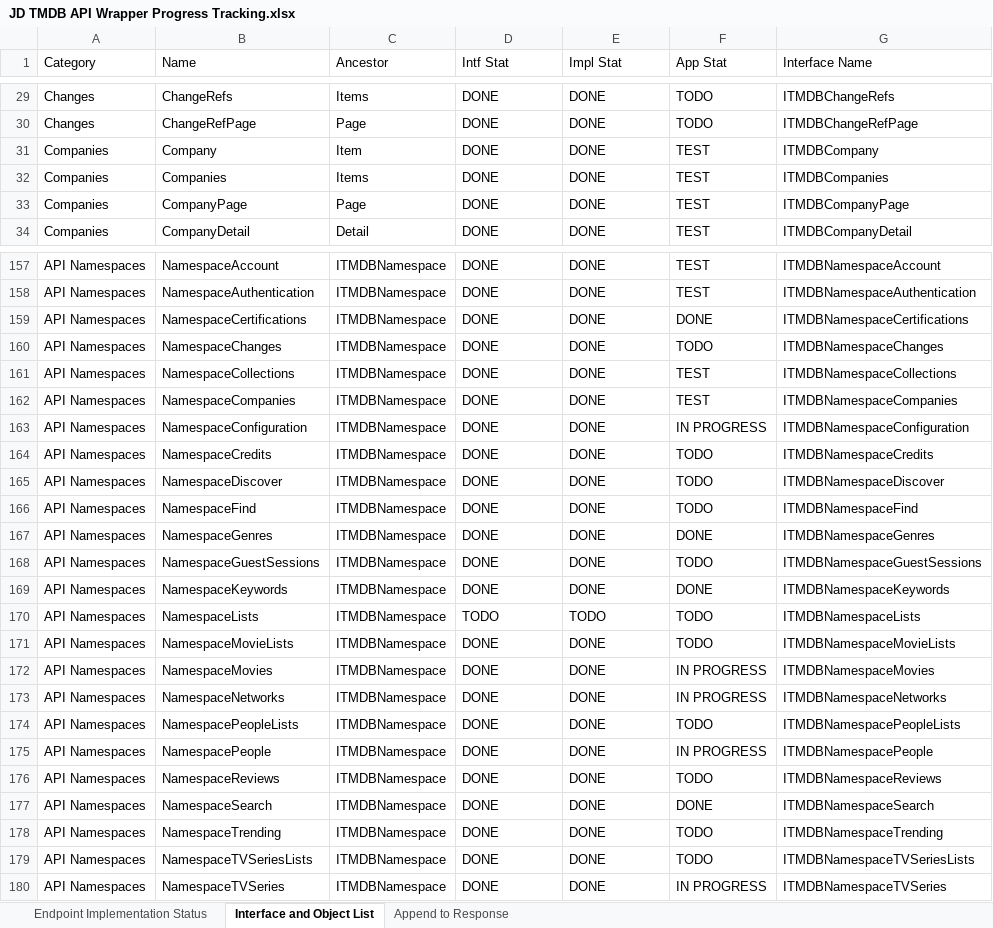
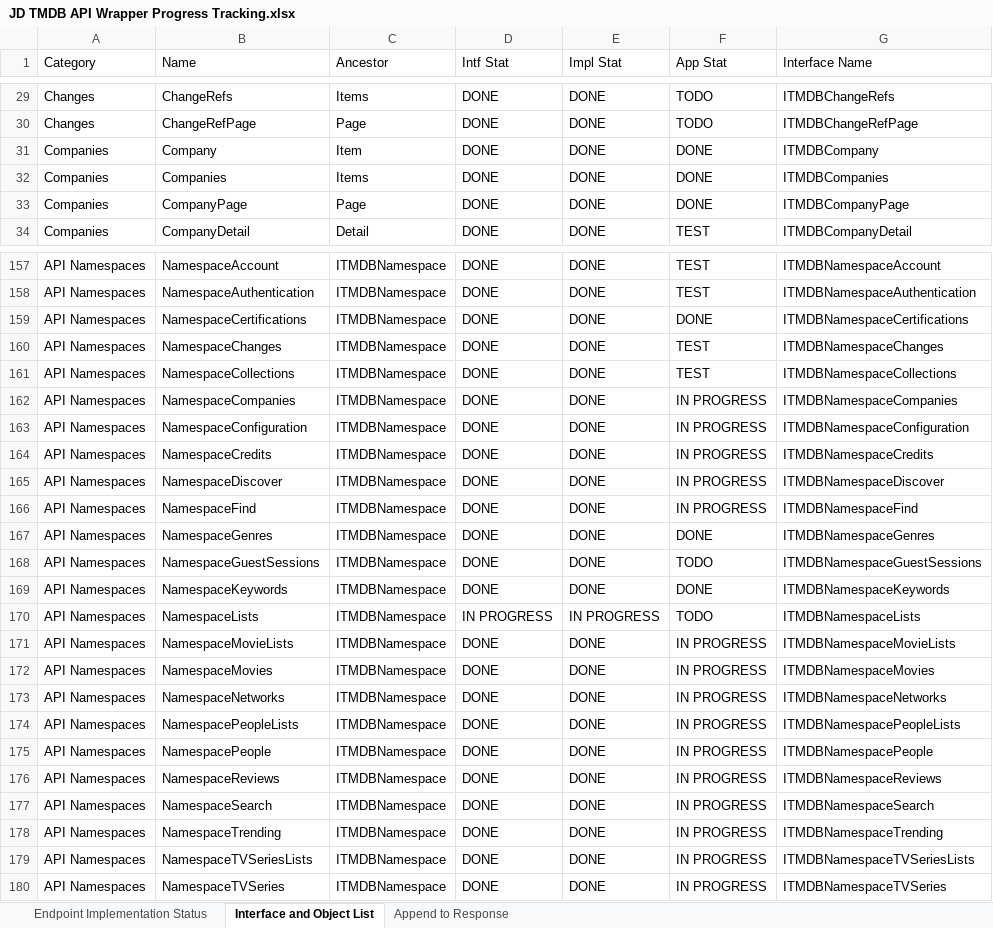
Before and after one commit to djjd47130/JD-TMDB, an Excel workbook: JD TMDB API Wrapper Progress Tracking.xlsx, sheet Interface and Object List, drawn as a sheet; only a part is shown, gaps mark what is left out; values as stored, in another font and other column widths than the file's, no cell formats; the diff covers the shown part only; the diff names each change by its address in the sheet, - before the commit and + after, or states it on an @@ line.

Commit message:
HUGE chanches to new tabular test app #45

```diff
--- a/JD TMDB API Wrapper Progress Tracking.xlsx (sheet Interface and Object List)
+++ b/JD TMDB API Wrapper Progress Tracking.xlsx (sheet Interface and Object List)
-F31:F33 (App Stat): TEST
+F31:F33 (App Stat): DONE
-F160 (App Stat): TODO
+F160 (App Stat): TEST
-F162 (App Stat): TEST
+F162 (App Stat): IN PROGRESS
-F164:F166 (App Stat): TODO
+F164:F166 (App Stat): IN PROGRESS
-D170 (Intf Stat): TODO
+D170 (Intf Stat): IN PROGRESS
-E170 (Impl Stat): TODO
+E170 (Impl Stat): IN PROGRESS
-F171 (App Stat): TODO
+F171 (App Stat): IN PROGRESS
-F174 (App Stat): TODO
+F174 (App Stat): IN PROGRESS
-F176 (App Stat): TODO
+F176 (App Stat): IN PROGRESS
-F177 (App Stat): DONE
+F177 (App Stat): IN PROGRESS
-F178:F179 (App Stat): TODO
+F178:F179 (App Stat): IN PROGRESS
```
Also changed, not shown: 29 edited cells elsewhere in this sheet, sheet Append to Response, cell formats, 39 other files.
